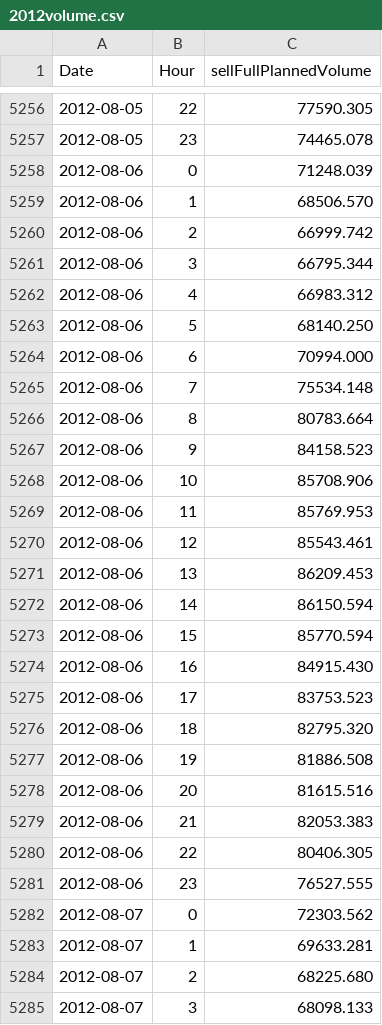
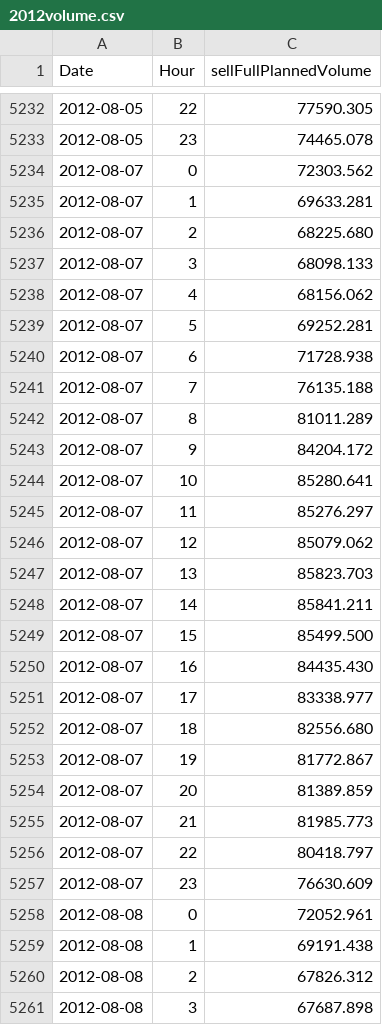
Before and after one commit to Aleah-zz/ElectricityCurves, a CSV file: Data/2012volume.csv, drawn as a sheet; only a part is shown, gaps mark what is left out; the shorter side is filled out with more unchanged rows; the diff covers the shown part only.

```diff
--- a/Data/2012volume.csv
+++ b/Data/2012volume.csv
@@ -5257,26 +5233,2 @@ Date,Hour,sellFullPlannedVolume
 2012-08-05,23,74465.078
-2012-08-06,0,71248.039
-2012-08-06,1,68506.570
-2012-08-06,2,66999.742
-2012-08-06,3,66795.344
-2012-08-06,4,66983.312
-2012-08-06,5,68140.250
-2012-08-06,6,70994.000
-2012-08-06,7,75534.148
-2012-08-06,8,80783.664
-2012-08-06,9,84158.523
-2012-08-06,10,85708.906
-2012-08-06,11,85769.953
-2012-08-06,12,85543.461
-2012-08-06,13,86209.453
-2012-08-06,14,86150.594
-2012-08-06,15,85770.594
-2012-08-06,16,84915.430
-2012-08-06,17,83753.523
-2012-08-06,18,82795.320
-2012-08-06,19,81886.508
-2012-08-06,20,81615.516
-2012-08-06,21,82053.383
-2012-08-06,22,80406.305
-2012-08-06,23,76527.555
 2012-08-07,0,72303.562
```
Also changed, not shown: 24 removed rows elsewhere in this file, 6 other files.
